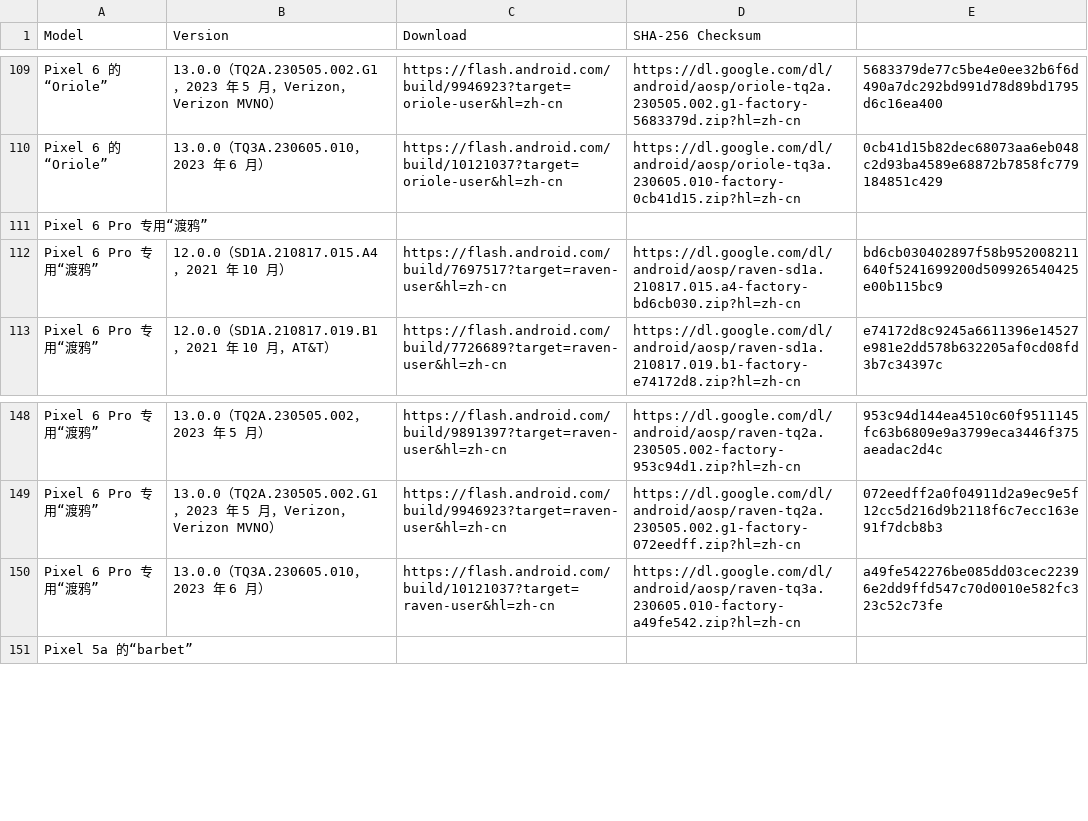
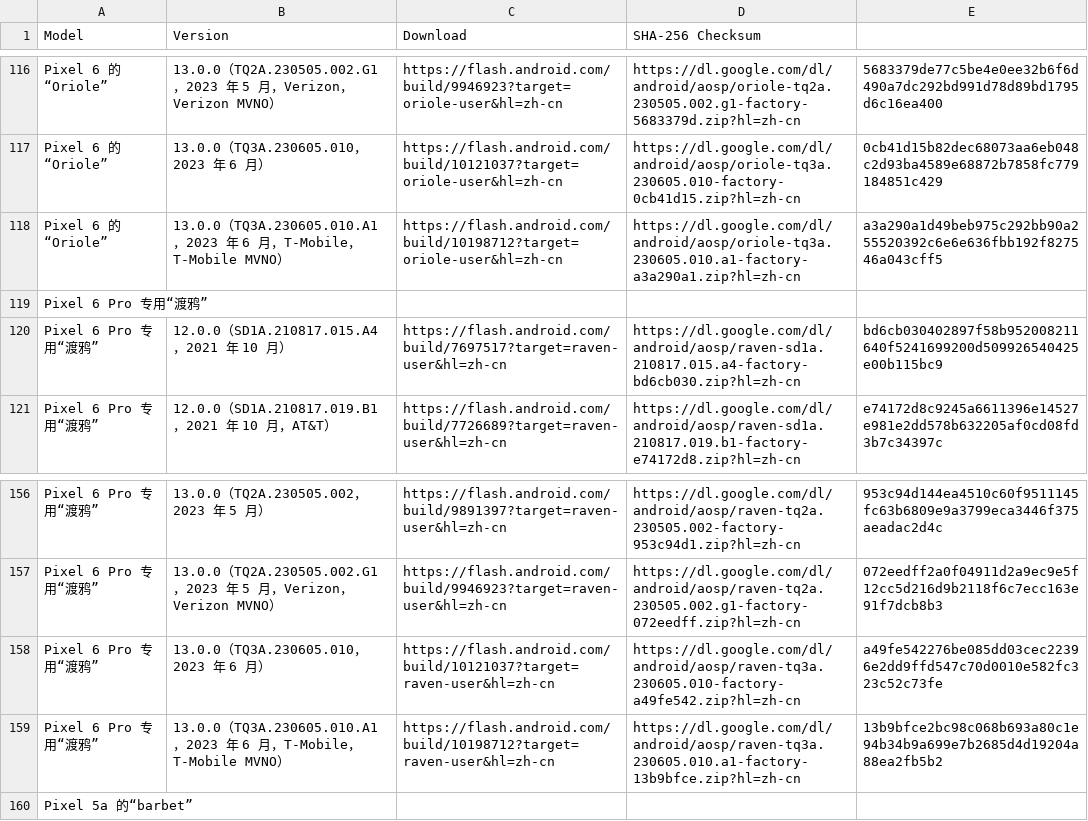
Before and after one commit to Soar1989/get_android_data, a CSV file: data/android_images.csv, drawn as a sheet; only a part is shown, gaps mark what is left out; the diff covers the shown part only; the diff names each change by its address in the sheet, - before the commit and + after, or states it on an @@ line.

```diff
--- a/data/android_images.csv
+++ b/data/android_images.csv
+row 118: Pixel 6 的“Oriole” | 13.0.0（TQ3A.230605.010.A1，2023 年 6 月，T-Mobile，T-Mobile MVNO） | https://flash.android.com/build/10198712?target=oriole-user&hl=zh-cn | https://dl.google.com/dl/android/aosp/oriole-tq3a.230605.010.a1-factory-a3a290a1.zip?hl=zh-cn | a3a290a1d49beb975c292bb90a255520392c6e6e636fbb192f827546a043cff5
+row 159: Pixel 6 Pro 专用“渡鸦” | 13.0.0（TQ3A.230605.010.A1，2023 年 6 月，T-Mobile，T-Mobile MVNO） | https://flash.android.com/build/10198712?target=raven-user&hl=zh-cn | https://dl.google.com/dl/android/aosp/raven-tq3a.230605.010.a1-factory-13b9bfce.zip?hl=zh-cn | 13b9bfce2bc98c068b693a80c1e94b34b9a699e7b2685d4d19204a88ea2fb5b2
```
Also changed, not shown: 7 added rows elsewhere in this file, data/android_ota_images.csv.
